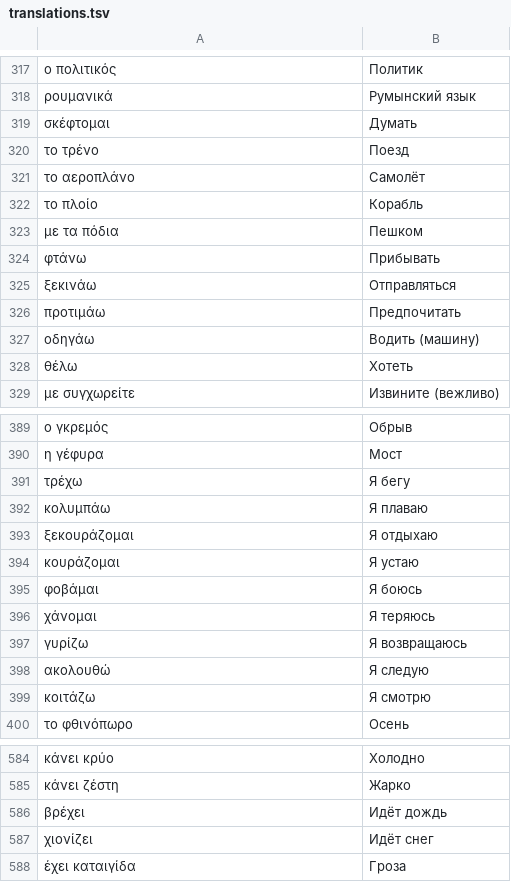
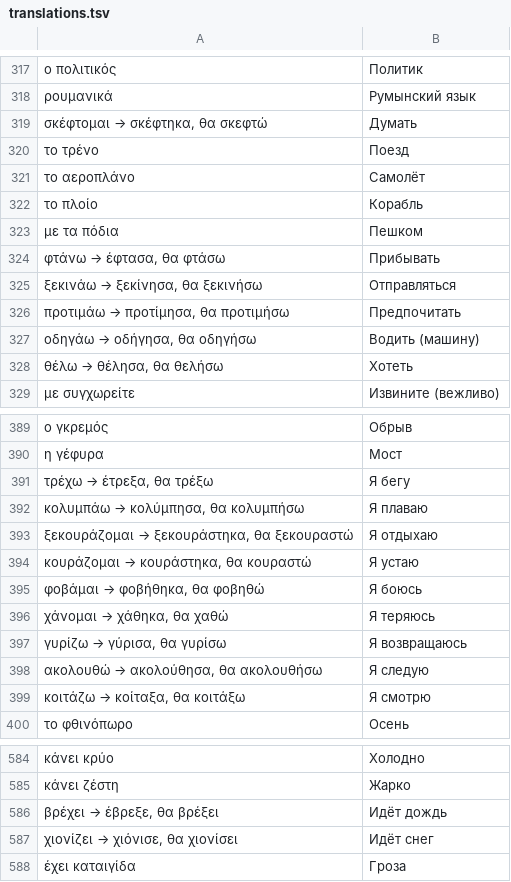
Before and after one commit to vertix/greek-vocab, a TSV file: translations.tsv, drawn as a sheet; only a part is shown, gaps mark what is left out; the diff covers the shown part only.

Commit message:
Add Focus words set; expand all list verbs to present/aorist/future

```diff
--- a/translations.tsv
+++ b/translations.tsv
@@ -318,3 +318,3 @@
 ρουμανικά	Румынский язык
-σκέφτομαι	Думать
+σκέφτομαι → σκέφτηκα, θα σκεφτώ	Думать
 το τρένο	Поезд
@@ -323,7 +323,7 @@
 με τα πόδια	Пешком
-φτάνω	Прибывать
-ξεκινάω	Отправляться
-προτιμάω	Предпочитать
-οδηγάω	Водить (машину)
-θέλω	Хотеть
+φτάνω → έφτασα, θα φτάσω	Прибывать
+ξεκινάω → ξεκίνησα, θα ξεκινήσω	Отправляться
+προτιμάω → προτίμησα, θα προτιμήσω	Предпочитать
+οδηγάω → οδήγησα, θα οδηγήσω	Водить (машину)
+θέλω → θέλησα, θα θελήσω	Хотеть
 με συγχωρείτε	Извините (вежливо)
@@ -390,11 +390,11 @@
 η γέφυρα	Мост
-τρέχω	Я бегу
-κολυμπάω	Я плаваю
-ξεκουράζομαι	Я отдыхаю
-κουράζομαι	Я устаю
-φοβάμαι	Я боюсь
-χάνομαι	Я теряюсь
-γυρίζω	Я возвращаюсь
-ακολουθώ	Я следую
-κοιτάζω	Я смотрю
+τρέχω → έτρεξα, θα τρέξω	Я бегу
+κολυμπάω → κολύμπησα, θα κολυμπήσω	Я плаваю
+ξεκουράζομαι → ξεκουράστηκα, θα ξεκουραστώ	Я отдыхаю
+κουράζομαι → κουράστηκα, θα κουραστώ	Я устаю
+φοβάμαι → φοβήθηκα, θα φοβηθώ	Я боюсь
+χάνομαι → χάθηκα, θα χαθώ	Я теряюсь
+γυρίζω → γύρισα, θα γυρίσω	Я возвращаюсь
+ακολουθώ → ακολούθησα, θα ακολουθήσω	Я следую
+κοιτάζω → κοίταξα, θα κοιτάξω	Я смотрю
 το φθινόπωρο	Осень
@@ -585,4 +585,4 @@
 κάνει ζέστη	Жарко
-βρέχει	Идёт дождь
-χιονίζει	Идёт снег
+βρέχει → έβρεξε, θα βρέξει	Идёт дождь
+χιονίζει → χιόνισε, θα χιονίσει	Идёт снег
 έχει καταιγίδα	Гроза
```
Also changed, not shown: 10 edited cells elsewhere in this file, new_vocab_units1-6.tsv, 2 other files.
